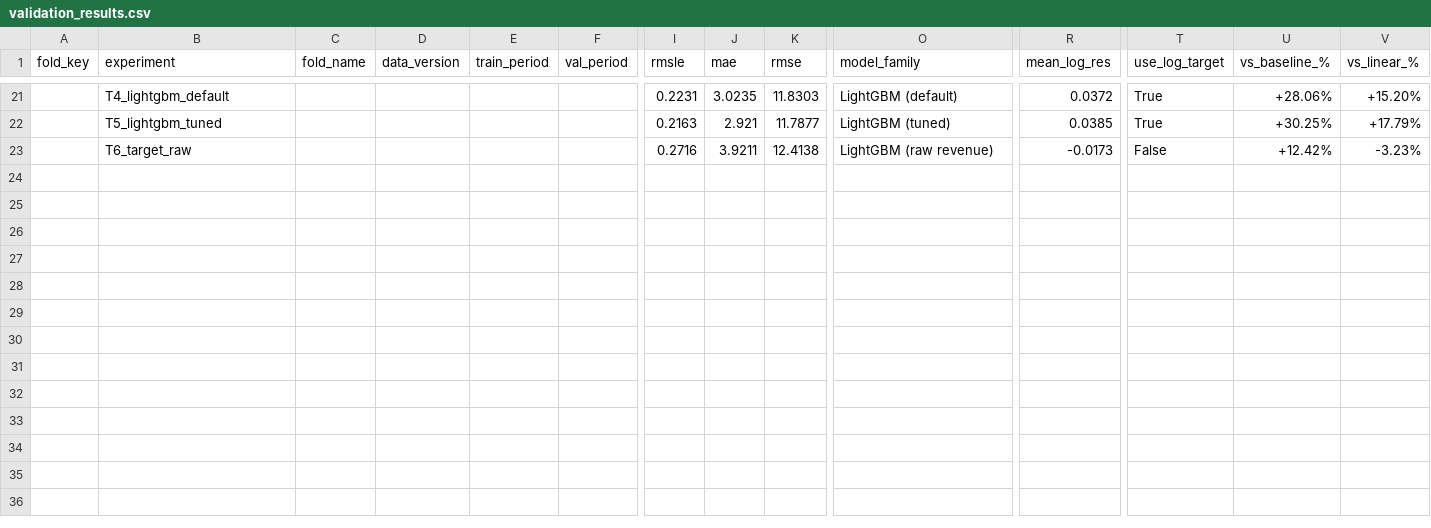
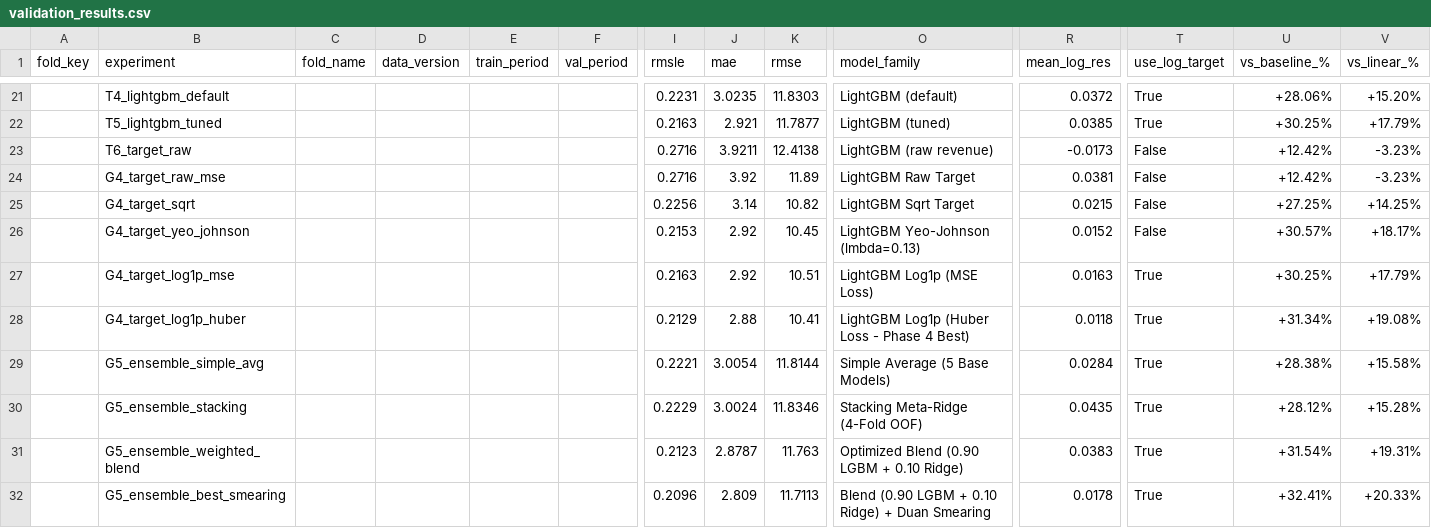
Before and after one commit to baocutewaa/cafe-revenue-regression, a CSV file: reports/validation_results.csv, drawn as a sheet; only a part is shown, gaps mark what is left out; rows hold the shown columns only; the diff names each change by its address in the sheet, - before the commit and + after, or states it on an @@ line.

Commit message:
log transformation target and ensemble

```diff
--- a/reports/validation_results.csv
+++ b/reports/validation_results.csv
+row 24:  | G4_target_raw_mse |  |  |  |  | 0.2716 | 3.92 | 11.89 | LightGBM Raw Target | 0.0381 | False | +12.42% | -3.23%
+row 25:  | G4_target_sqrt |  |  |  |  | 0.2256 | 3.14 | 10.82 | LightGBM Sqrt Target | 0.0215 | False | +27.25% | +14.25%
+row 26:  | G4_target_yeo_johnson |  |  |  |  | 0.2153 | 2.92 | 10.45 | LightGBM Yeo-Johnson (lmbda=0.13) | 0.0152 | False | +30.57% | +18.17%
+row 27:  | G4_target_log1p_mse |  |  |  |  | 0.2163 | 2.92 | 10.51 | LightGBM Log1p (MSE Loss) | 0.0163 | True | +30.25% | +17.79%
+row 28:  | G4_target_log1p_huber |  |  |  |  | 0.2129 | 2.88 | 10.41 | LightGBM Log1p (Huber Loss - Phase 4 Best) | 0.0118 | True | +31.34% | +19.08%
+row 29:  | G5_ensemble_simple_avg |  |  |  |  | 0.2221 | 3.0054 | 11.8144 | Simple Average (5 Base Models) | 0.0284 | True | +28.38% | +15.58%
+row 30:  | G5_ensemble_stacking |  |  |  |  | 0.2229 | 3.0024 | 11.8346 | Stacking Meta-Ridge (4-Fold OOF) | 0.0435 | True | +28.12% | +15.28%
+row 31:  | G5_ensemble_weighted_blend |  |  |  |  | 0.2123 | 2.8787 | 11.763 | Optimized Blend (0.90 LGBM + 0.10 Ridge) | 0.0383 | True | +31.54% | +19.31%
+row 32:  | G5_ensemble_best_smearing |  |  |  |  | 0.2096 | 2.809 | 11.7113 | Blend (0.90 LGBM + 0.10 Ridge) + Duan Smearing | 0.0178 | True | +32.41% | +20.33%
```
Also changed, not shown: 23 other files.
